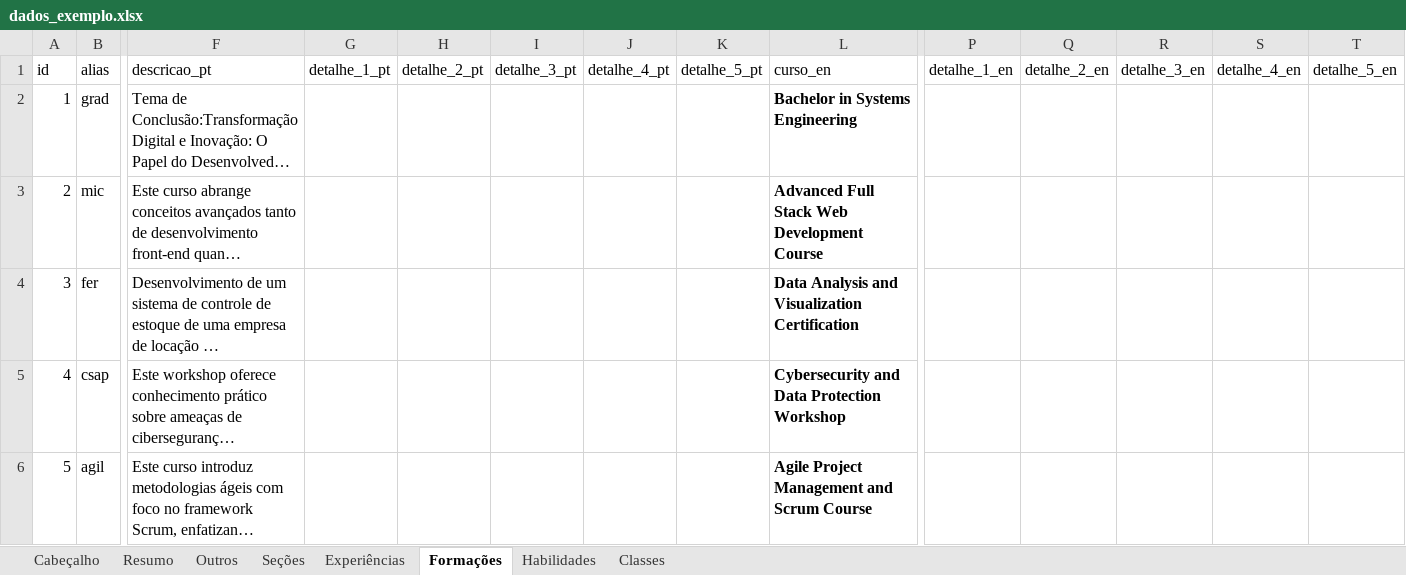
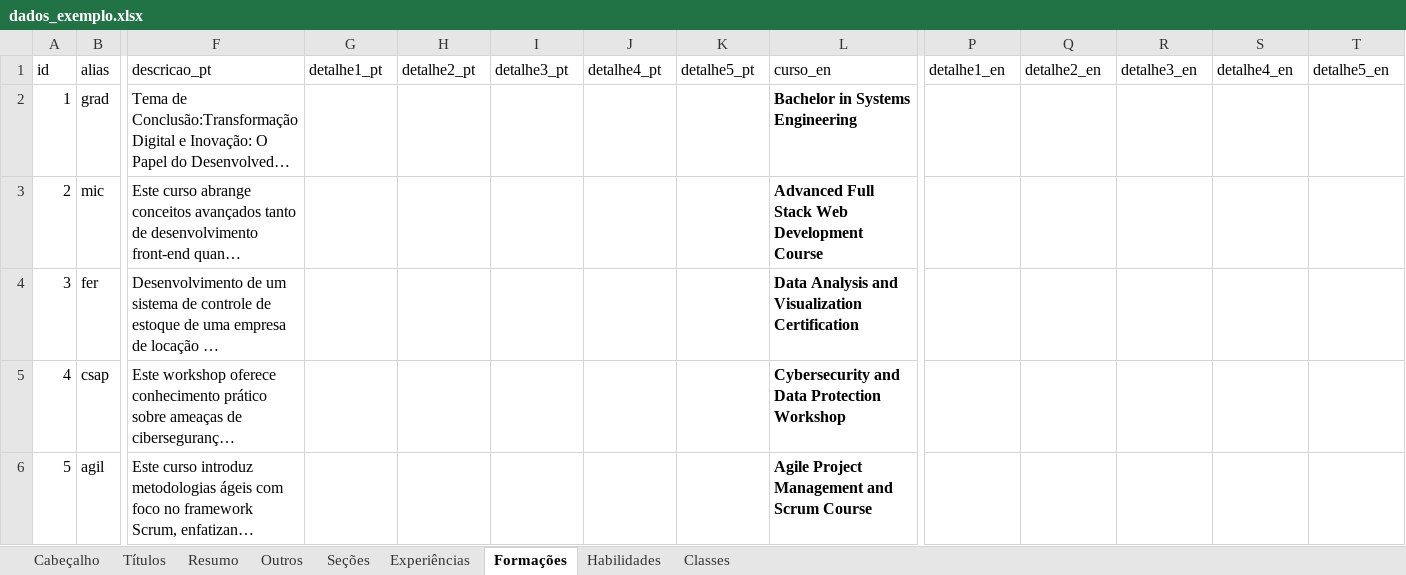
Before and after one commit to gabrielmrp/cvgen, an Excel workbook: dados_exemplo.xlsx, sheet Formações, drawn as a sheet; only a part is shown, gaps mark what is left out; long unchanged cells end in …; values as stored, in another font and other column widths than the file's, no borders; the diff names each change by its address in the sheet, - before the commit and + after, or states it on an @@ line.

```diff
--- a/dados_exemplo.xlsx (sheet Formações)
+++ b/dados_exemplo.xlsx (sheet Formações)
+sheet tab: Títulos
-G1: detalhe_1_pt
+G1: detalhe1_pt
-H1: detalhe_2_pt
+H1: detalhe2_pt
-I1: detalhe_3_pt
+I1: detalhe3_pt
-J1: detalhe_4_pt
+J1: detalhe4_pt
-K1: detalhe_5_pt
+K1: detalhe5_pt
-P1: detalhe_1_en
+P1: detalhe1_en
-Q1: detalhe_2_en
+Q1: detalhe2_en
-R1: detalhe_3_en
+R1: detalhe3_en
-S1: detalhe_4_en
+S1: detalhe4_en
-T1: detalhe_5_en
+T1: detalhe5_en
```
Also changed, not shown: sheet Experiências, sheet Cabeçalho, sheet Classes, 21 other files.
